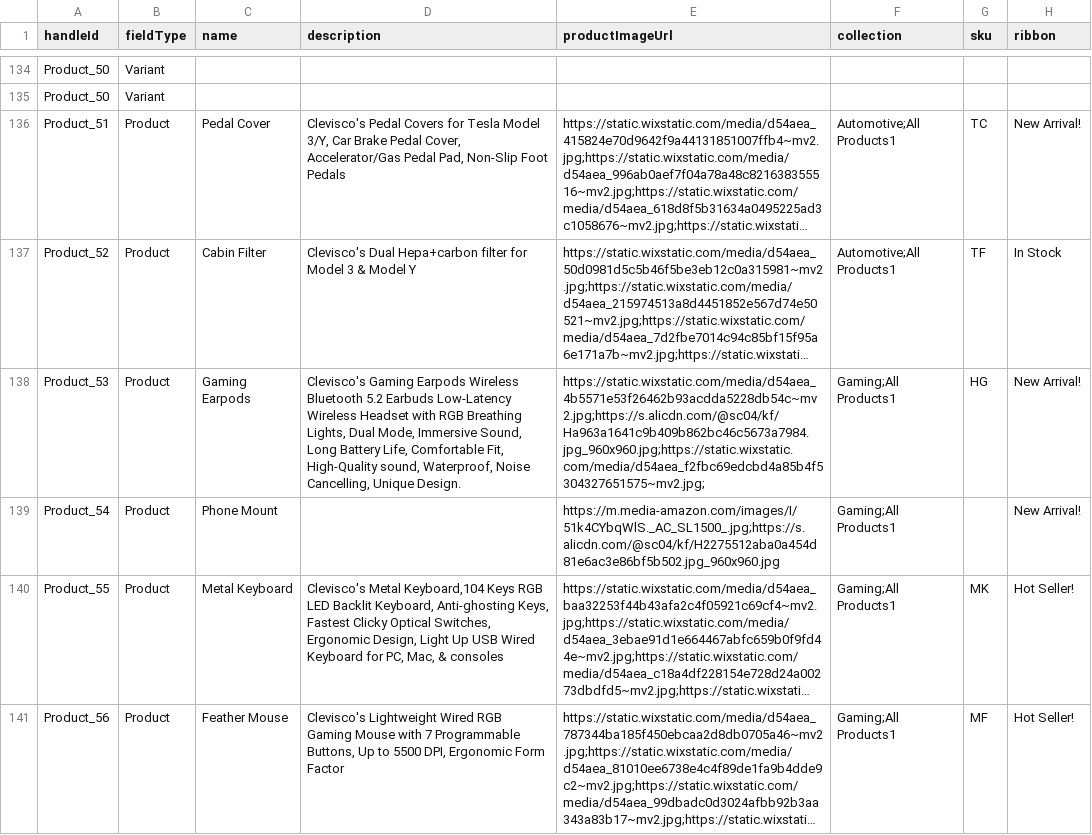
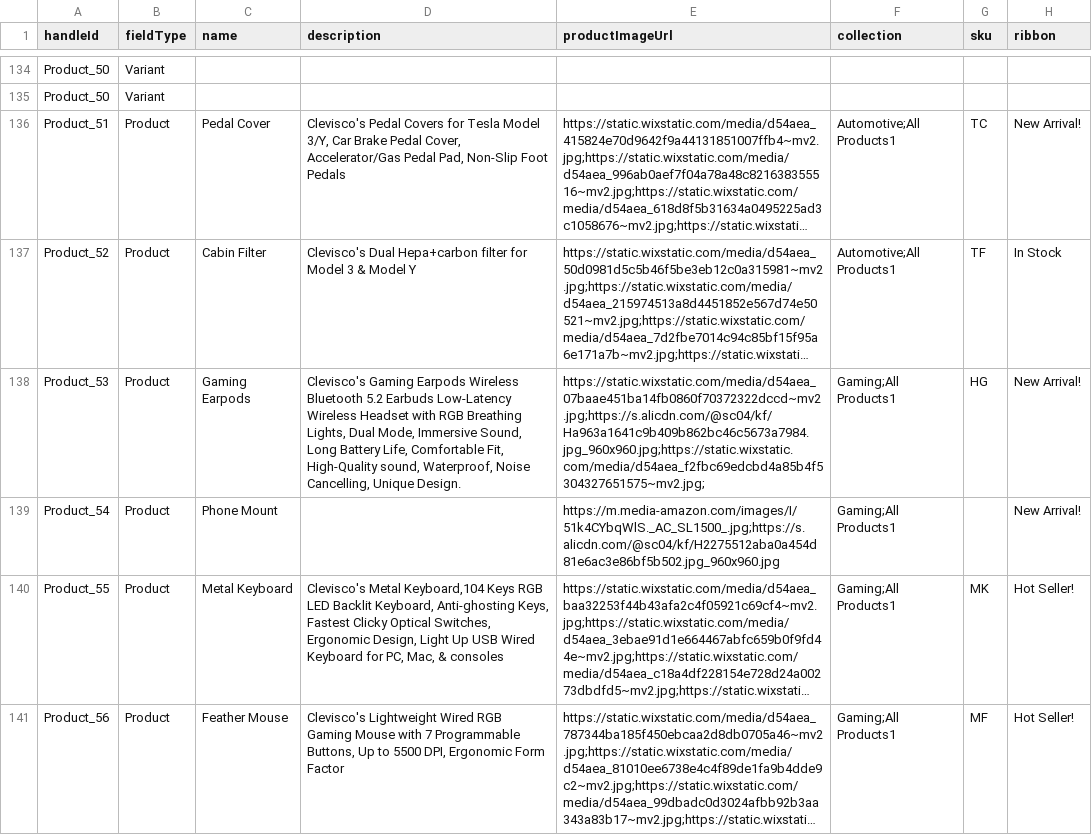
Before and after one commit to fjotb/Catalogs1, a CSV file: 22JuneWixTemplate.csv, drawn as a sheet; only a part is shown, gaps mark what is left out; long unchanged cells end in …; the diff names each change by its address in the sheet, - before the commit and + after, or states it on an @@ line.

Commit message:
commit

```diff
--- a/22JuneWixTemplate.csv
+++ b/22JuneWixTemplate.csv
-E138 (productImageUrl): https://static.wixstatic.com/media/d54aea_4b5571e53f26462b93acdda5228db54c~mv2.jpg;https://s.alicdn.com/@sc04/kf/Ha963a1641c9b409b862bc46c5673a7984.jpg_960x960.jpg;https://static.wixstatic.com/media/d54aea_f2fbc69edcbd4a85b4f5304327651575~mv2.jpg;
+E138 (productImageUrl): https://static.wixstatic.com/media/d54aea_07baae451ba14fb0860f70372322dccd~mv2.jpg;https://s.alicdn.com/@sc04/kf/Ha963a1641c9b409b862bc46c5673a7984.jpg_960x960.jpg;https://static.wixstatic.com/media/d54aea_f2fbc69edcbd4a85b4f5304327651575~mv2.jpg;
```
